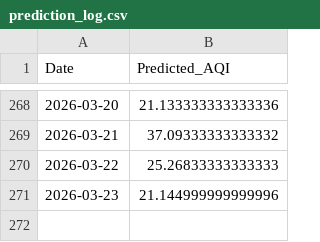
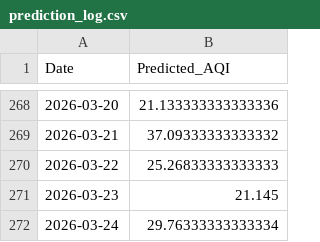
Before and after one commit to LakshyaShrivastava/AQI-Predictor-app, a CSV file: prediction_log.csv, drawn as a sheet; only a part is shown, gaps mark what is left out.

```diff
--- a/prediction_log.csv
+++ b/prediction_log.csv
@@ -270,2 +270,3 @@ Date,Predicted_AQI
 2026-03-22,25.26833333333333
-2026-03-23,21.144999999999996
+2026-03-23,21.145
+2026-03-24,29.76333333333334
```
Also changed, not shown: 1 other file.
